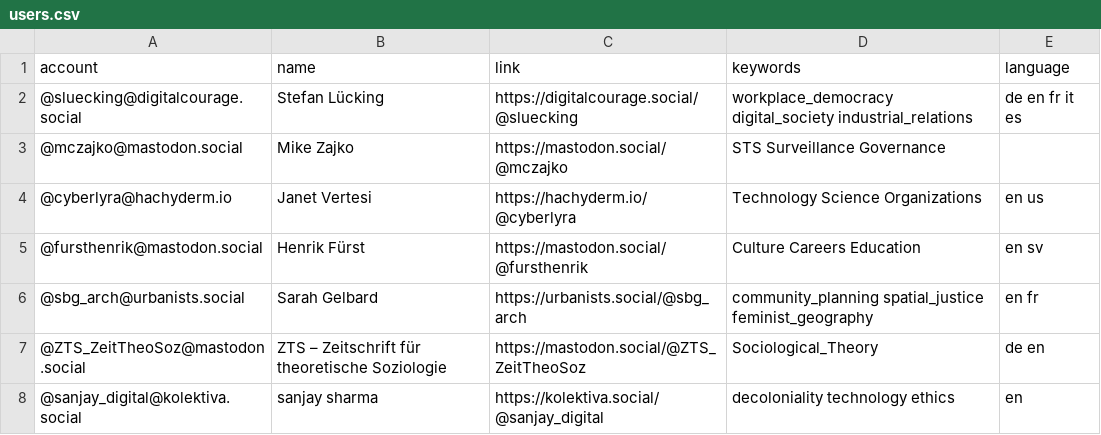
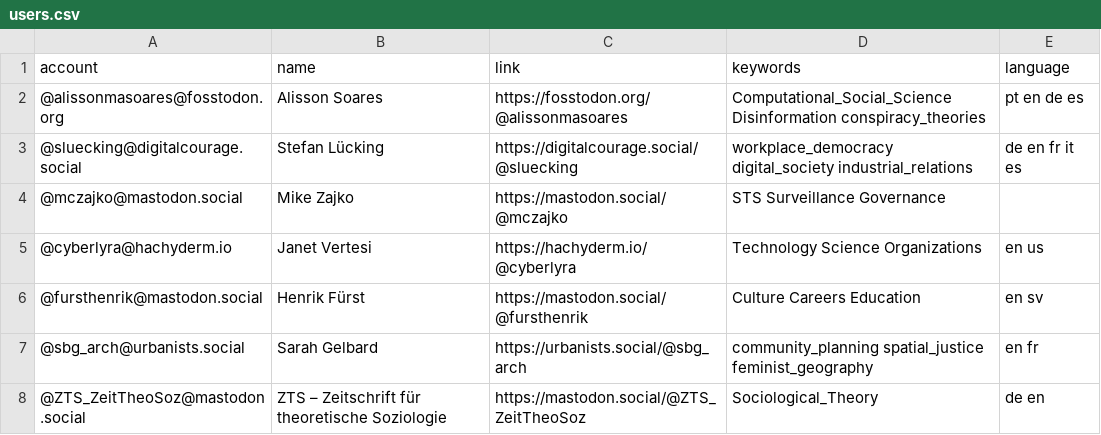
Before and after one commit to trutzig89182/Mastodon-Sociologists, a CSV file: resources/users.csv, drawn as a sheet; only a part is shown; the shorter side is filled out with more unchanged rows.

Commit message:
Update users.csv

```diff
--- a/resources/users.csv
+++ b/resources/users.csv
@@ -1,2 +1,3 @@
 account,name,link,keywords,language
+@alissonmasoares@fosstodon.org,Alisson Soares,https://fosstodon.org/@alissonmasoares,Computational_Social_Science Disinformation conspiracy_theories,pt en de es
 @sluecking@digitalcourage.social,Stefan Lücking,https://digitalcourage.social/@sluecking,workplace_democracy digital_society industrial_relations,de en fr it es
```
